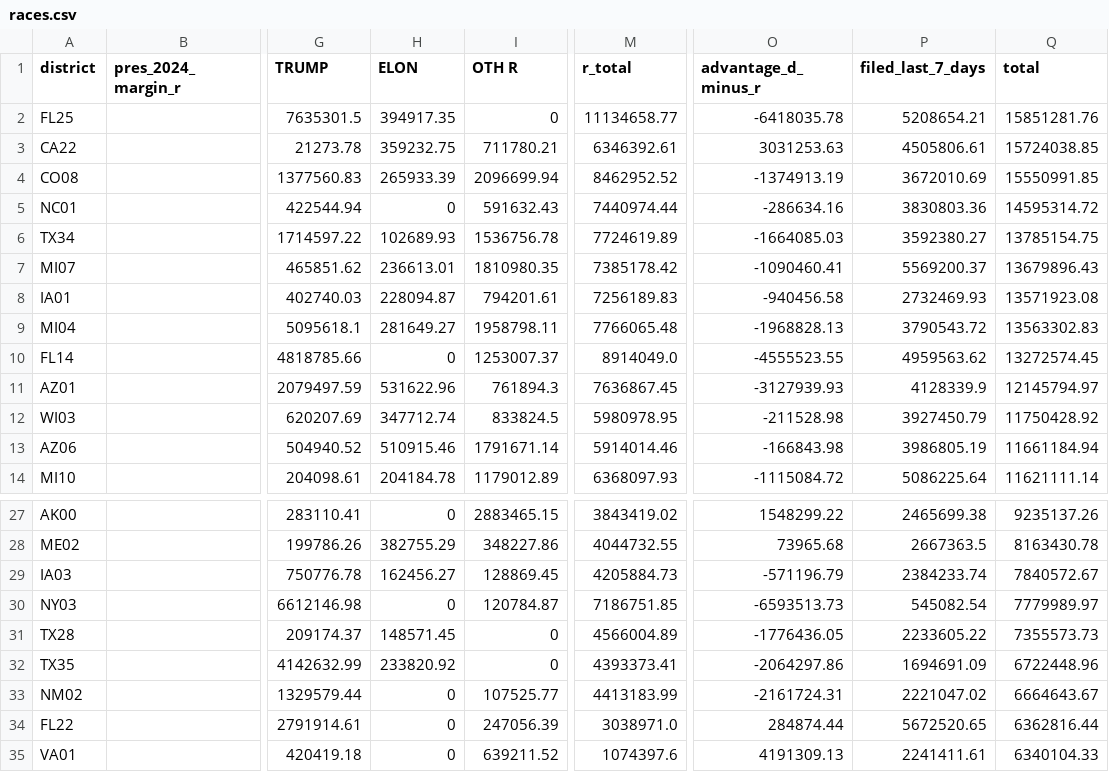
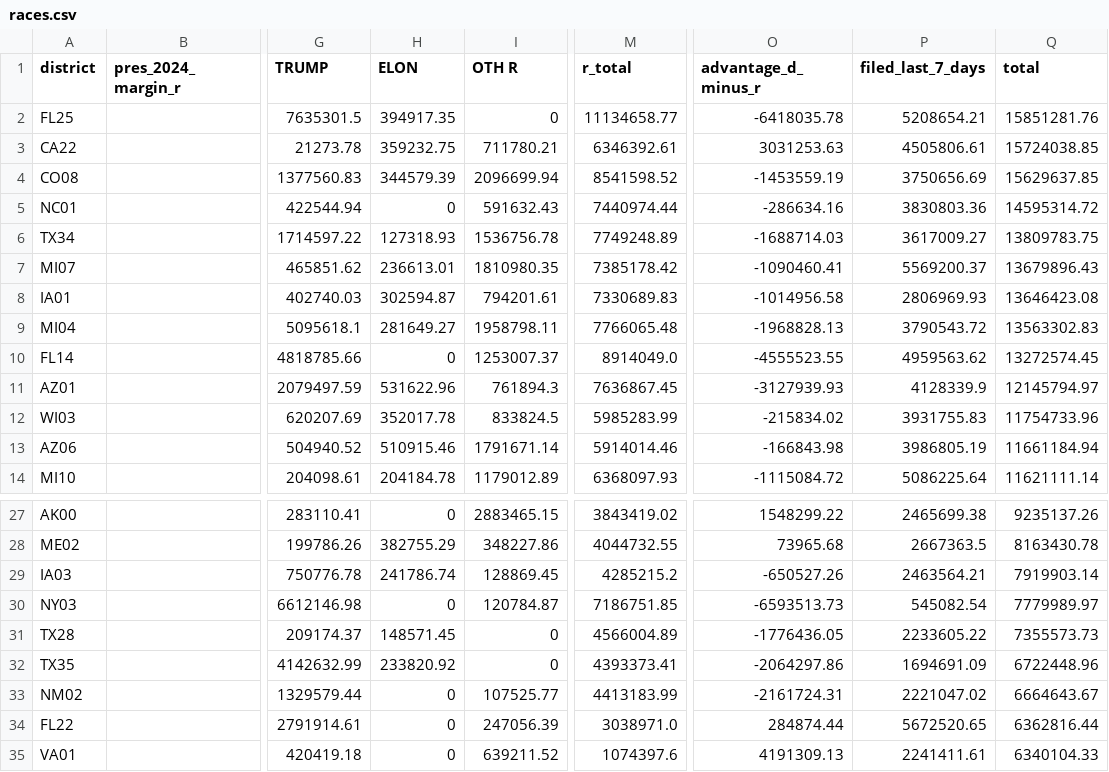
Before and after one commit to ntkutner/house-ie-tracker, a CSV file: docs/races.csv, drawn as a sheet; only a part is shown, gaps mark what is left out; the diff covers the shown part only; the diff names each change by its address in the sheet, - before the commit and + after, or states it on an @@ line.

```diff
--- a/docs/races.csv
+++ b/docs/races.csv
-H4 (ELON): 265933.39
+H4 (ELON): 344579.39
-M4 (r_total): 8462952.52
+M4 (r_total): 8541598.52
-O4 (advantage_d_minus_r): -1374913.19
+O4 (advantage_d_minus_r): -1453559.19
-P4 (filed_last_7_days): 3672010.69
+P4 (filed_last_7_days): 3750656.69
-Q4 (total): 15550991.85
+Q4 (total): 15629637.85
-H6 (ELON): 102689.93
+H6 (ELON): 127318.93
-M6 (r_total): 7724619.89
+M6 (r_total): 7749248.89
-O6 (advantage_d_minus_r): -1664085.03
+O6 (advantage_d_minus_r): -1688714.03
-P6 (filed_last_7_days): 3592380.27
+P6 (filed_last_7_days): 3617009.27
-Q6 (total): 13785154.75
+Q6 (total): 13809783.75
-H8 (ELON): 228094.87
+H8 (ELON): 302594.87
-M8 (r_total): 7256189.83
+M8 (r_total): 7330689.83
-O8 (advantage_d_minus_r): -940456.58
+O8 (advantage_d_minus_r): -1014956.58
-P8 (filed_last_7_days): 2732469.93
+P8 (filed_last_7_days): 2806969.93
-Q8 (total): 13571923.08
+Q8 (total): 13646423.08
-H12 (ELON): 347712.74
+H12 (ELON): 352017.78
-M12 (r_total): 5980978.95
+M12 (r_total): 5985283.99
-O12 (advantage_d_minus_r): -211528.98
+O12 (advantage_d_minus_r): -215834.02
-P12 (filed_last_7_days): 3927450.79
+P12 (filed_last_7_days): 3931755.83
-Q12 (total): 11750428.92
+Q12 (total): 11754733.96
-H29 (ELON): 162456.27
+H29 (ELON): 241786.74
-M29 (r_total): 4205884.73
+M29 (r_total): 4285215.2
-O29 (advantage_d_minus_r): -571196.79
+O29 (advantage_d_minus_r): -650527.26
-P29 (filed_last_7_days): 2384233.74
+P29 (filed_last_7_days): 2463564.21
-Q29 (total): 7840572.67
+Q29 (total): 7919903.14
```
Also changed, not shown: 1 added row, 1 removed row and 30 edited cells elsewhere in this file, 7 other files.
